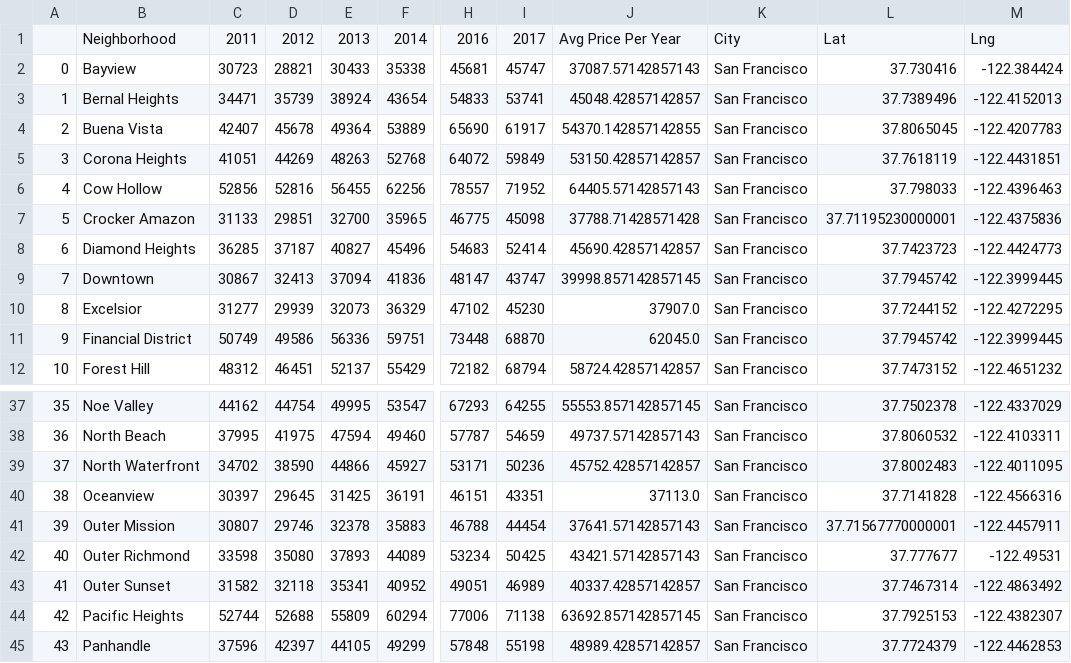
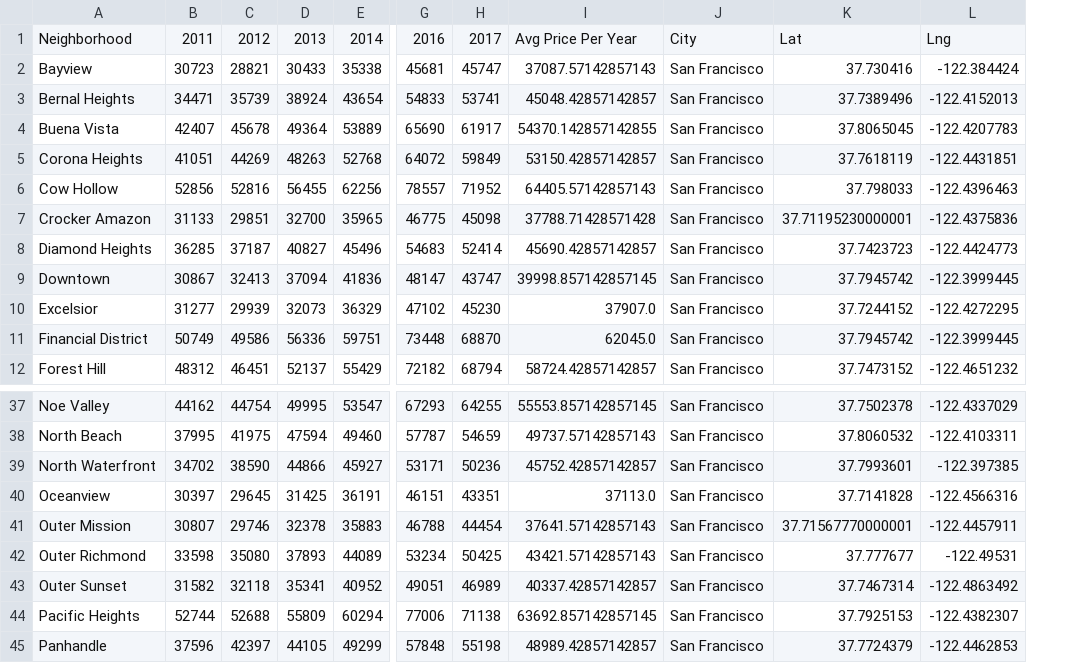
Before and after one commit to rochiecuevas/shared_accommodations, a CSV file: Data/yearly_rent.csv, drawn as a sheet; only a part is shown, gaps mark what is left out; removed rows and columns are numbered as before the commit, all else as after; the diff names each change by its address in the sheet, - before the commit and + after, or states it on an @@ line.

Commit message:
made index=False

```diff
--- a/Data/yearly_rent.csv
+++ b/Data/yearly_rent.csv
-column A, rows 2-12: 0 | 1 | 2 | 3 | 4 | 5 | 6 | 7 | 8 | 9 | 10; rows 37-45: 35 | 36 | 37 | 38 | 39 | 40 | 41 | 42 | 43
-K39: 37.8002483
+K39: 37.7993601
-L39: -122.4011095
+L39: -122.397385
```
